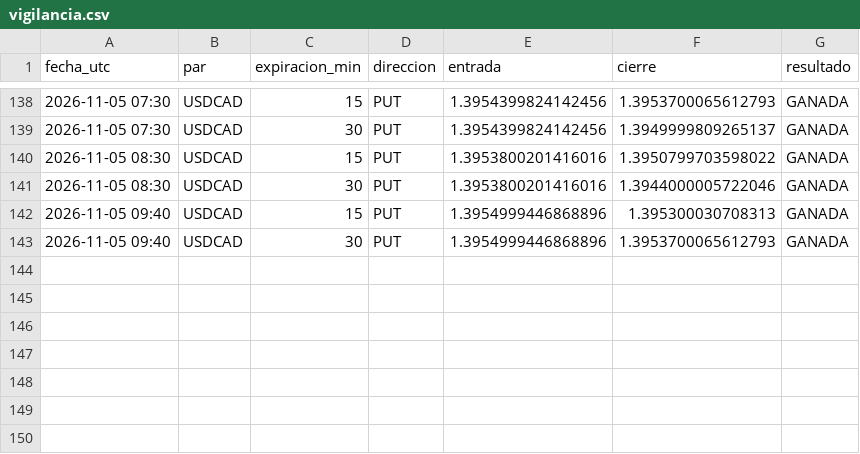
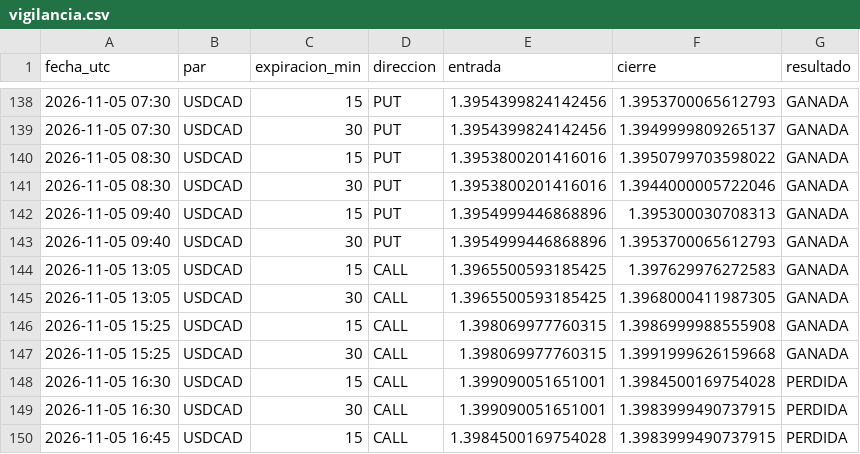
Before and after one commit to brandyherrera944-art/bot-senales, a CSV file: vigilancia.csv, drawn as a sheet; only a part is shown, gaps mark what is left out; the diff names each change by its address in the sheet, - before the commit and + after, or states it on an @@ line.

```diff
--- a/vigilancia.csv
+++ b/vigilancia.csv
+row 144: 2026-11-05 13:05 | USDCAD | 15 | CALL | 1.3965500593185425 | 1.397629976272583 | GANADA
+row 145: 2026-11-05 13:05 | USDCAD | 30 | CALL | 1.3965500593185425 | 1.3968000411987305 | GANADA
+row 146: 2026-11-05 15:25 | USDCAD | 15 | CALL | 1.398069977760315 | 1.3986999988555908 | GANADA
+row 147: 2026-11-05 15:25 | USDCAD | 30 | CALL | 1.398069977760315 | 1.3991999626159668 | GANADA
+row 148: 2026-11-05 16:30 | USDCAD | 15 | CALL | 1.399090051651001 | 1.3984500169754028 | PERDIDA
+row 149: 2026-11-05 16:30 | USDCAD | 30 | CALL | 1.399090051651001 | 1.3983999490737915 | PERDIDA
+row 150: 2026-11-05 16:45 | USDCAD | 15 | CALL | 1.3984500169754028 | 1.3983999490737915 | PERDIDA
```
Also changed, not shown: vigilancia_lz.csv, 1 other file.
